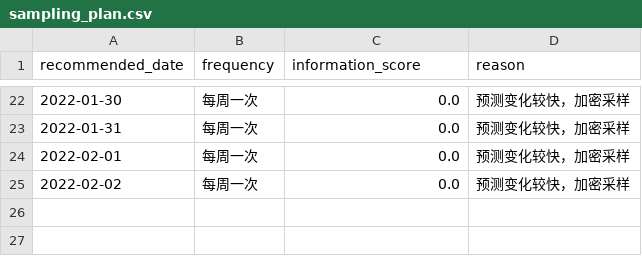
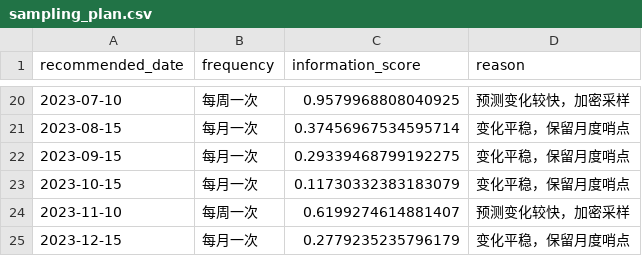
Before and after one commit to tuxiaobin-123/math, a CSV file: data/processed/2023E/sampling_plan.csv, drawn as a sheet; only a part is shown, gaps mark what is left out; the diff covers the shown part only.

```diff
--- a/data/processed/2023E/sampling_plan.csv
+++ b/data/processed/2023E/sampling_plan.csv
@@ -22,4 +20,6 @@ recommended_date,frequency,information_score,reason
-2022-01-30,每周一次,0.0,预测变化较快，加密采样
-2022-01-31,每周一次,0.0,预测变化较快，加密采样
-2022-02-01,每周一次,0.0,预测变化较快，加密采样
-2022-02-02,每周一次,0.0,预测变化较快，加密采样
+2023-07-10,每周一次,0.9579968808040925,预测变化较快，加密采样
+2023-08-15,每月一次,0.37456967534595714,变化平稳，保留月度哨点
+2023-09-15,每月一次,0.29339468799192275,变化平稳，保留月度哨点
+2023-10-15,每月一次,0.11730332383183079,变化平稳，保留月度哨点
+2023-11-10,每周一次,0.6199274614881407,预测变化较快，加密采样
+2023-12-15,每月一次,0.2779235235796179,变化平稳，保留月度哨点
```
Also changed, not shown: 13 added rows, 15 removed rows and 10 edited cells elsewhere in this file, data/processed/2023E/forecast_24_months.csv, 46 other files.
